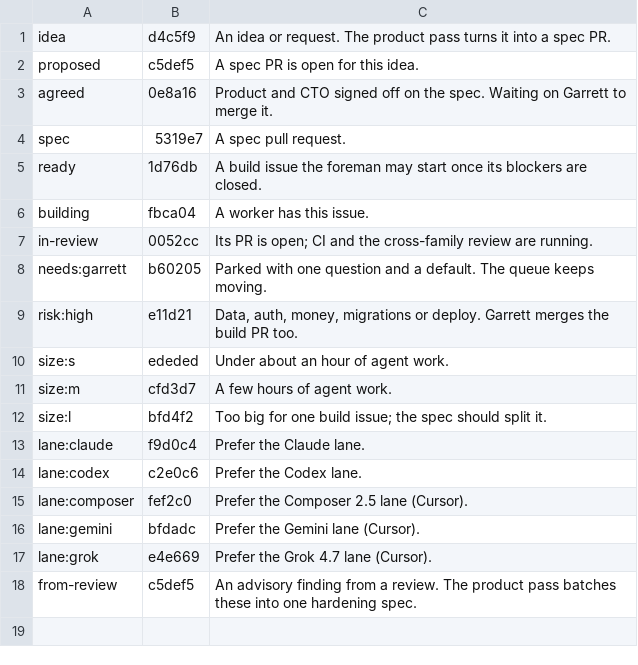
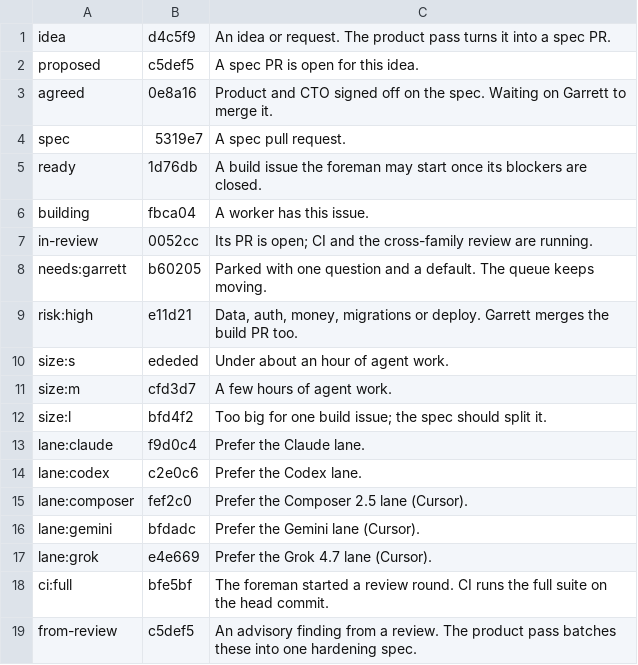
Before and after one commit to garrettyarmo/g-cauc, a TSV file: templates/labels.tsv, drawn as a sheet.

```diff
--- a/templates/labels.tsv
+++ b/templates/labels.tsv
@@ -17,2 +17,3 @@ lane:gemini	bfdadc	Prefer the Gemini lane (Cursor).
 lane:grok	e4e669	Prefer the Grok 4.7 lane (Cursor).
+ci:full	bfe5bf	The foreman started a review round. CI runs the full suite on the head commit.
 from-review	c5def5	An advisory finding from a review. The product pass batches these into one hardening spec.
```
Also changed, not shown: 4 other files.
